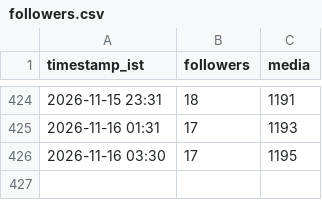
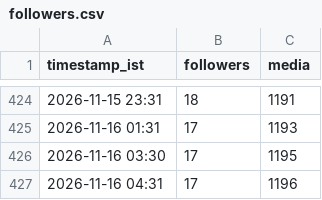
Before and after one commit to araviaravind333-sketch/Aravind24new, a CSV file: data/followers.csv, drawn as a sheet; only a part is shown, gaps mark what is left out; the diff names each change by its address in the sheet, - before the commit and + after, or states it on an @@ line.

```diff
--- a/data/followers.csv
+++ b/data/followers.csv
+row 427: 2026-11-16 04:31 | 17 | 1196
```
Also changed, not shown: data/performance.csv.
